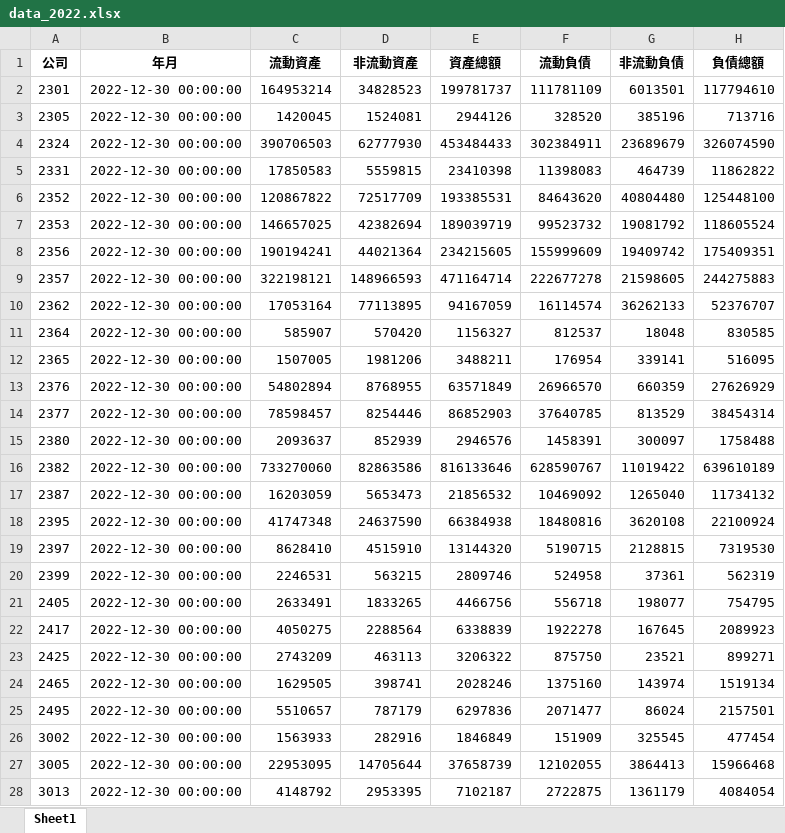
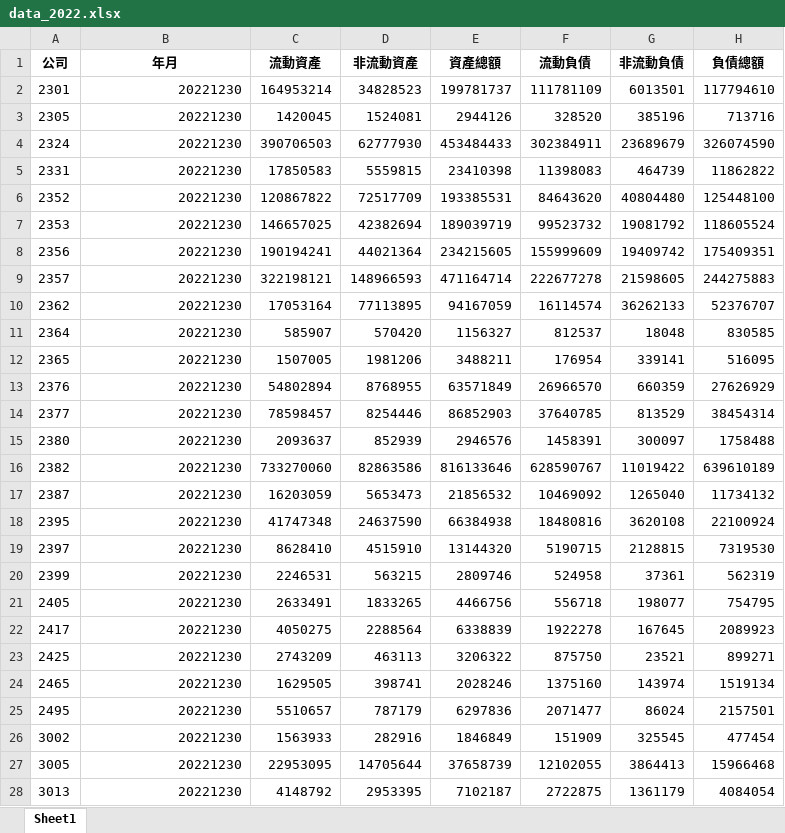
Before and after one commit to ImChouOWO/TEJPredict, an Excel workbook: dataset/cleanData/dataYear/data_2022.xlsx, sheet Sheet1, drawn as a sheet; only a part is shown; values as stored, in another font and other column widths than the file's, no borders; the diff covers the shown part only; the diff names each change by its address in the sheet, - before the commit and + after, or states it on an @@ line.

```diff
--- a/dataset/cleanData/dataYear/data_2022.xlsx (sheet Sheet1)
+++ b/dataset/cleanData/dataYear/data_2022.xlsx (sheet Sheet1)
-B2:B28 (年月): 2022-12-30 00:00:00
+B2:B28 (年月): 20221230
```
Also changed, not shown: 33 edited cells elsewhere in this sheet, dataset/cleanData/dataClean.xlsx, dataset/cleanData/dataYear/data_2013.xlsx, 12 other files.
